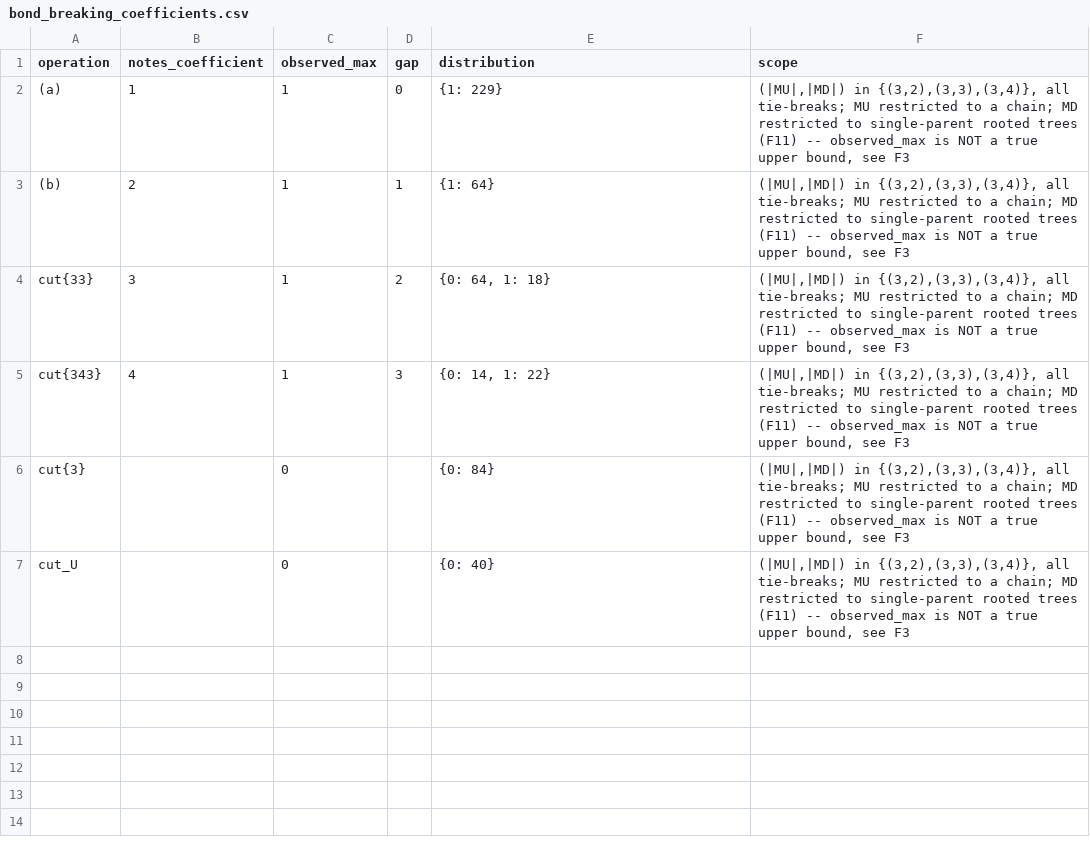
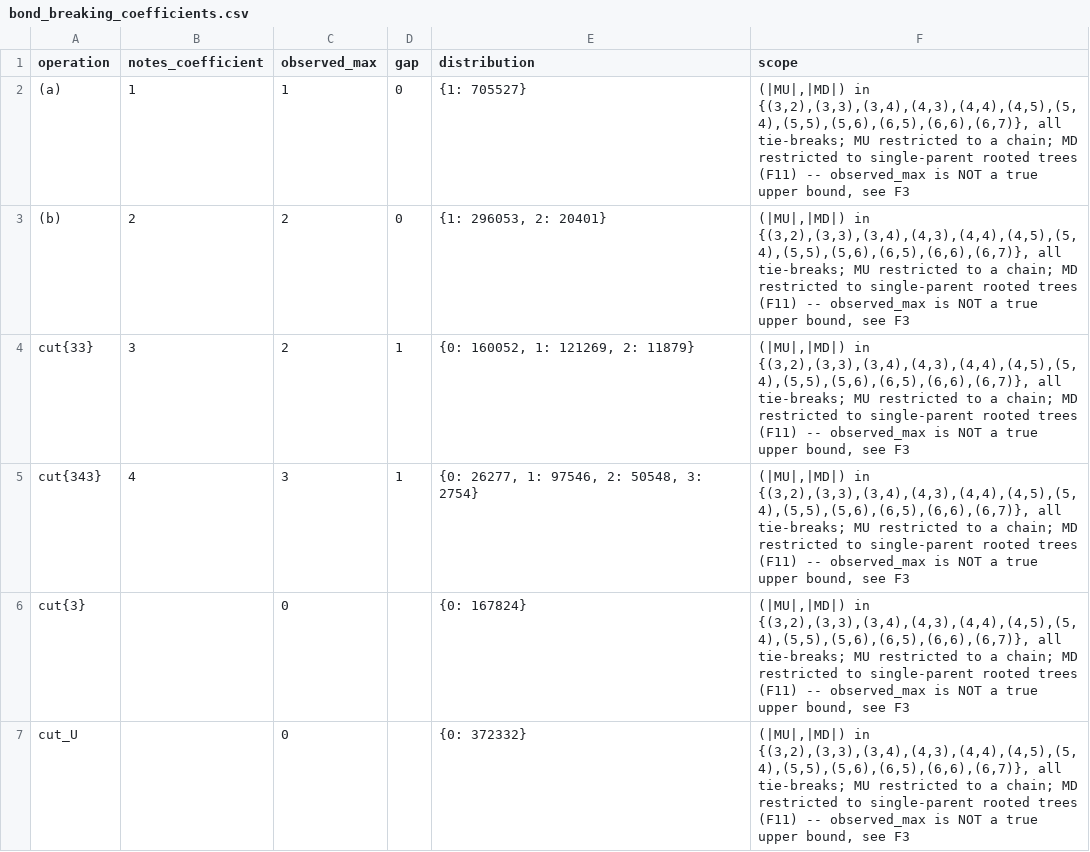
Before and after one commit to xingzhicn/molecule-cut, a CSV file: data/bond_breaking_coefficients.csv, drawn as a sheet.

```diff
--- a/data/bond_breaking_coefficients.csv
+++ b/data/bond_breaking_coefficients.csv
@@ -1,7 +1,7 @@
 operation,notes_coefficient,observed_max,gap,distribution,scope
-(a),1,1,0,{1: 229},"(|MU|,|MD|) in {(3,2),(3,3),(3,4)}, all tie-breaks; MU restricted to a chain; MD restricted to single-parent rooted trees (F11) -- observed_max is NOT a true upper bound, see F3"
-(b),2,1,1,{1: 64},"(|MU|,|MD|) in {(3,2),(3,3),(3,4)}, all tie-breaks; MU restricted to a chain; MD restricted to single-parent rooted trees (F11) -- observed_max is NOT a true upper bound, see F3"
-cut{33},3,1,2,"{0: 64, 1: 18}","(|MU|,|MD|) in {(3,2),(3,3),(3,4)}, all tie-breaks; MU restricted to a chain; MD restricted to single-parent rooted trees (F11) -- observed_max is NOT a true upper bound, see F3"
-cut{343},4,1,3,"{0: 14, 1: 22}","(|MU|,|MD|) in {(3,2),(3,3),(3,4)}, all tie-breaks; MU restricted to a chain; MD restricted to single-parent rooted trees (F11) -- observed_max is NOT a true upper bound, see F3"
-cut{3},,0,,{0: 84},"(|MU|,|MD|) in {(3,2),(3,3),(3,4)}, all tie-breaks; MU restricted to a chain; MD restricted to single-parent rooted trees (F11) -- observed_max is NOT a true upper bound, see F3"
-cut_U,,0,,{0: 40},"(|MU|,|MD|) in {(3,2),(3,3),(3,4)}, all tie-breaks; MU restricted to a chain; MD restricted to single-parent rooted trees (F11) -- observed_max is NOT a true upper bound, see F3"
+(a),1,1,0,{1: 705527},"(|MU|,|MD|) in {(3,2),(3,3),(3,4),(4,3),(4,4),(4,5),(5,4),(5,5),(5,6),(6,5),(6,6),(6,7)}, all tie-breaks; MU restricted to a chain; MD restricted to single-parent rooted trees (F11) -- observed_max is NOT a true upper bound, see F3"
+(b),2,2,0,"{1: 296053, 2: 20401}","(|MU|,|MD|) in {(3,2),(3,3),(3,4),(4,3),(4,4),(4,5),(5,4),(5,5),(5,6),(6,5),(6,6),(6,7)}, all tie-breaks; MU restricted to a chain; MD restricted to single-parent rooted trees (F11) -- observed_max is NOT a true upper bound, see F3"
+cut{33},3,2,1,"{0: 160052, 1: 121269, 2: 11879}","(|MU|,|MD|) in {(3,2),(3,3),(3,4),(4,3),(4,4),(4,5),(5,4),(5,5),(5,6),(6,5),(6,6),(6,7)}, all tie-breaks; MU restricted to a chain; MD restricted to single-parent rooted trees (F11) -- observed_max is NOT a true upper bound, see F3"
+cut{343},4,3,1,"{0: 26277, 1: 97546, 2: 50548, 3: 2754}","(|MU|,|MD|) in {(3,2),(3,3),(3,4),(4,3),(4,4),(4,5),(5,4),(5,5),(5,6),(6,5),(6,6),(6,7)}, all tie-breaks; MU restricted to a chain; MD restricted to single-parent rooted trees (F11) -- observed_max is NOT a true upper bound, see F3"
+cut{3},,0,,{0: 167824},"(|MU|,|MD|) in {(3,2),(3,3),(3,4),(4,3),(4,4),(4,5),(5,4),(5,5),(5,6),(6,5),(6,6),(6,7)}, all tie-breaks; MU restricted to a chain; MD restricted to single-parent rooted trees (F11) -- observed_max is NOT a true upper bound, see F3"
+cut_U,,0,,{0: 372332},"(|MU|,|MD|) in {(3,2),(3,3),(3,4),(4,3),(4,4),(4,5),(5,4),(5,5),(5,6),(6,5),(6,6),(6,7)}, all tie-breaks; MU restricted to a chain; MD restricted to single-parent rooted trees (F11) -- observed_max is NOT a true upper bound, see F3"
```
Also changed, not shown: data/a_n.csv, data/v_d.csv, 18 other files.
